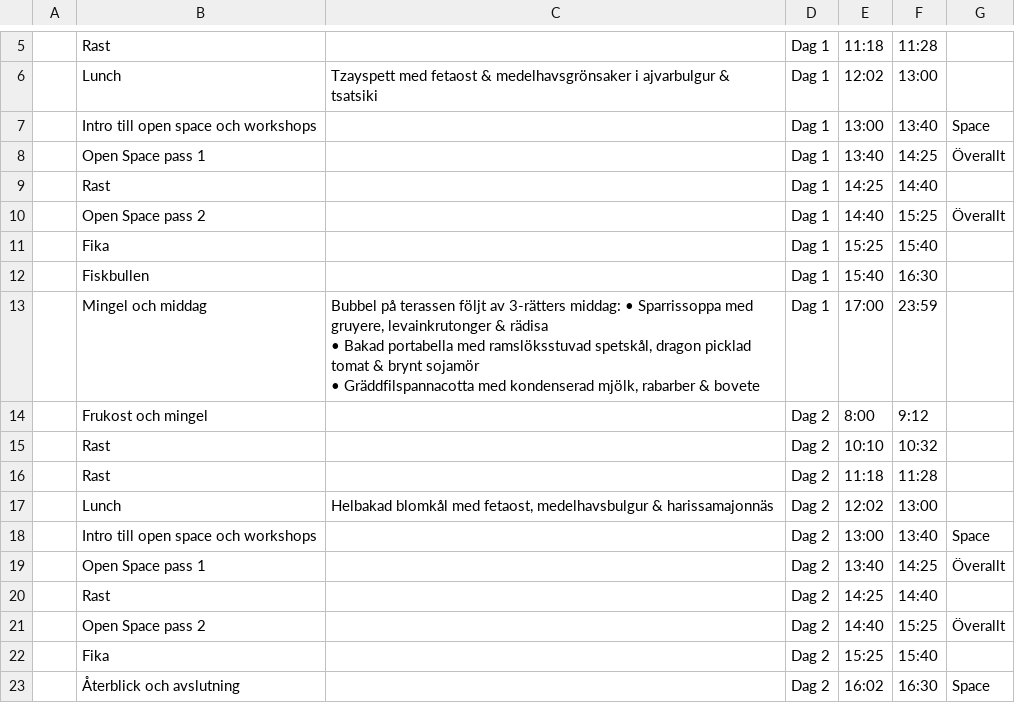
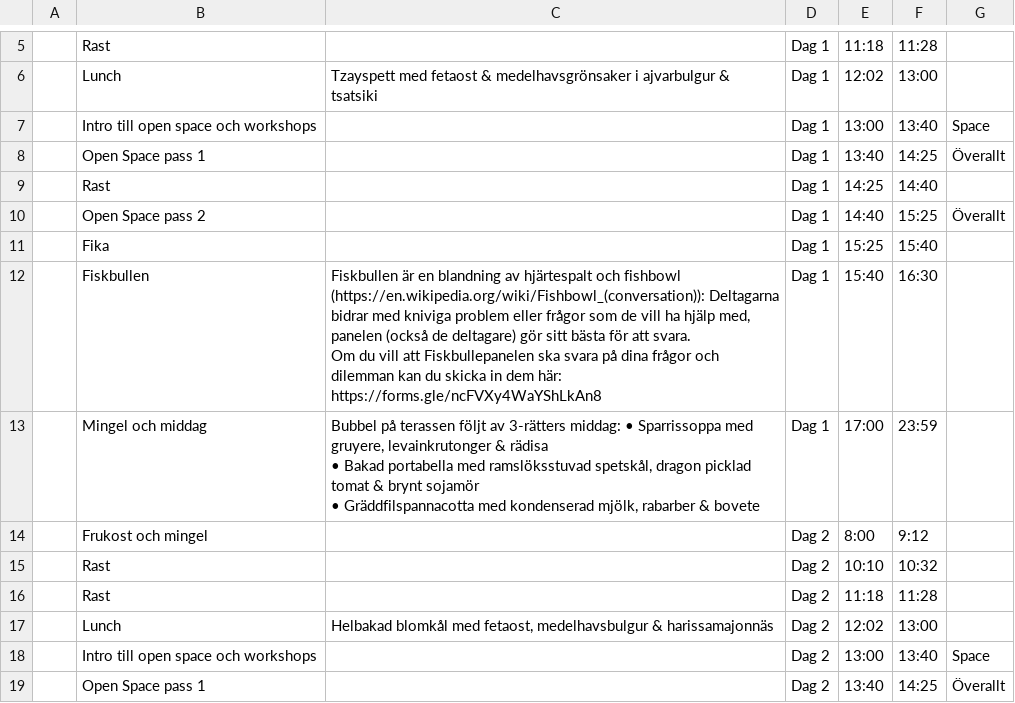
Before and after one commit to agilasverige/agilasverige.github.io, a CSV file: program/ovrigt.csv, drawn as a sheet; only a part is shown, gaps mark what is left out; the shorter side is filled out with more unchanged rows; ↵ is a line break in a cell; the diff names each change by its address in the sheet, - before the commit and + after, or states it on an @@ line.

Commit message:
Description of Fiskbullen

```diff
--- a/program/ovrigt.csv
+++ b/program/ovrigt.csv
-C12: (empty)
+C12: Fiskbullen är en blandning av hjärtespalt och fishbowl (https://en.wikipedia.org/wiki/Fishbowl_(conversation)): Deltagarna bidrar med kniviga problem eller frågor som de vill ha hjälp med, panelen (också de deltagare) gör sitt bästa för att svara. ↵ Om du vill att Fiskbullepanelen ska svara på dina frågor och dilemman kan du skicka in dem här: https://forms.gle/ncFVXy4WaYShLkAn8
```
Also changed, not shown: 1 other file.
